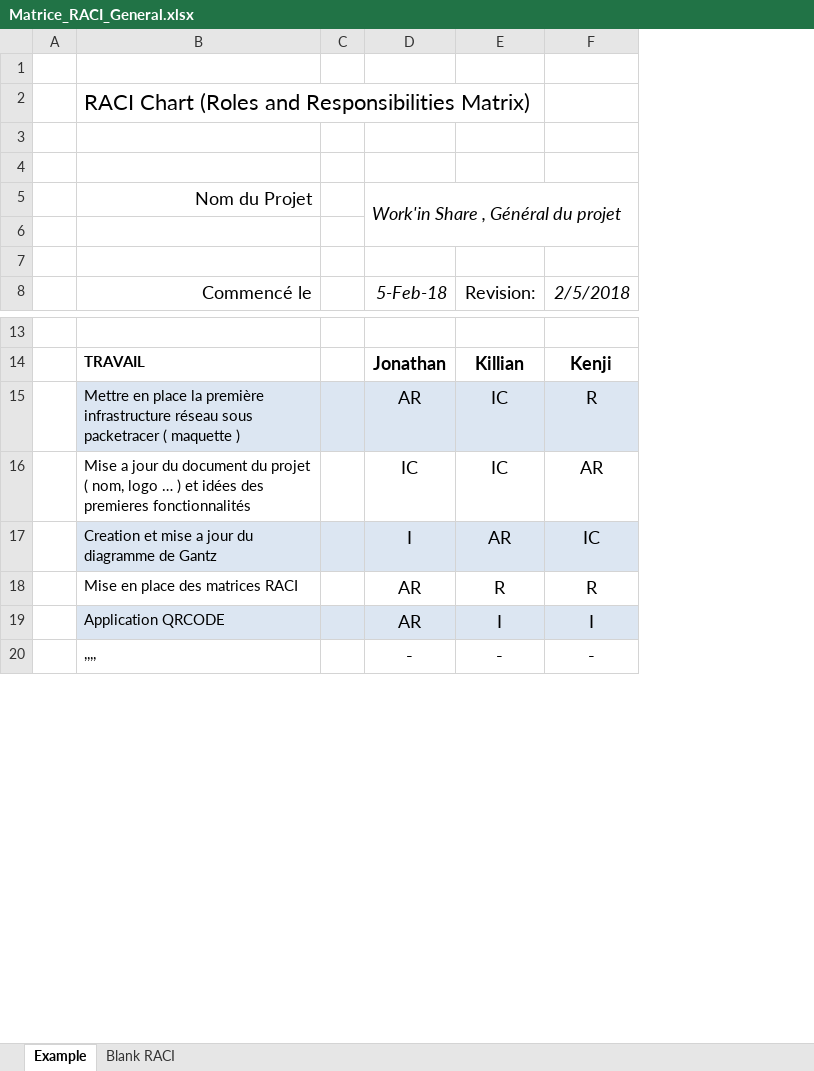
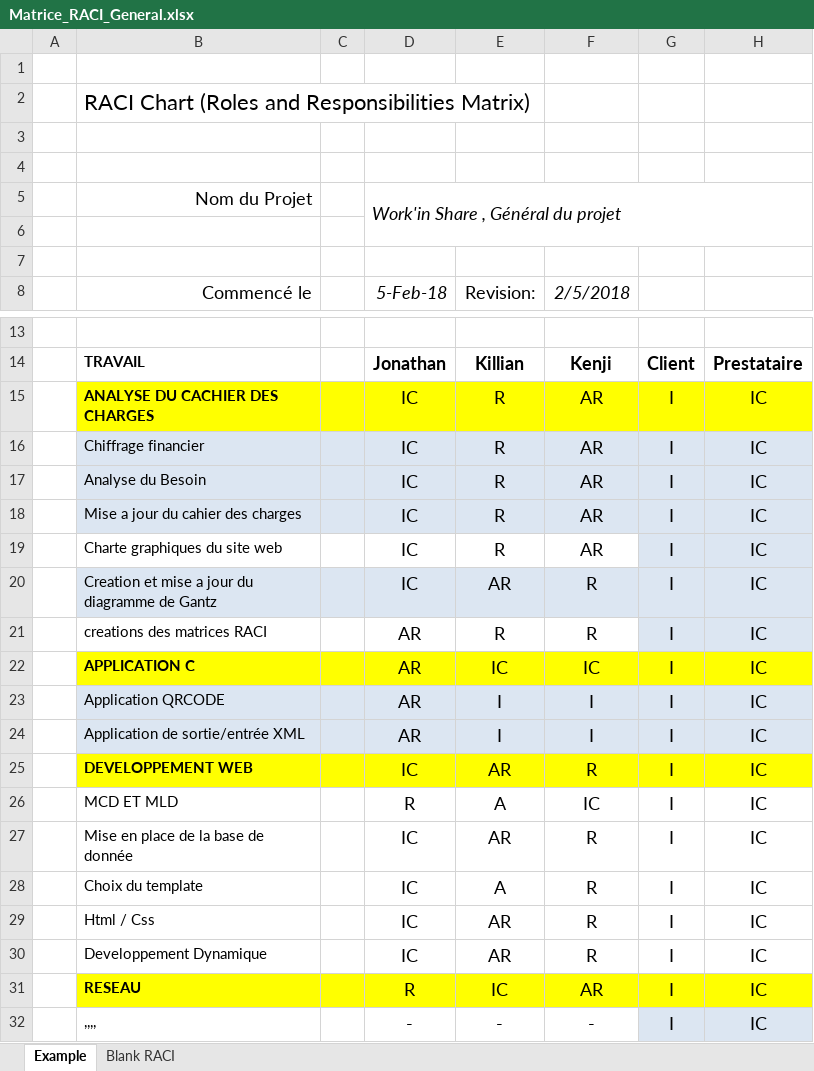
Before and after one commit to jojiro/Projet_Annuel2i, an Excel workbook: Documents/Matrice RACI Reseau/Matrice_RACI_General.xlsx, sheet Example, drawn as a sheet; only a part is shown, gaps mark what is left out; values as stored, in another font and other column widths than the file's, no borders; removed rows and columns are numbered as before the commit, all else as after; the diff names each change by its address in the sheet, - before the commit and + after, or states it on an @@ line.

```diff
--- a/Documents/Matrice RACI Reseau/Matrice_RACI_General.xlsx (sheet Example)
+++ b/Documents/Matrice RACI Reseau/Matrice_RACI_General.xlsx (sheet Example)
+column G, row 14: Client; row 18: I; rows 20-21: I | I; row 23: I; row 32: I
+column H, row 14: Prestataire; row 18: IC; rows 20-21: IC | IC; row 23: IC; row 32: IC
-row 15:  | Mettre en place la première infrastructure réseau sous packetracer ( maquette ) |  | AR | IC | R
+row 15:  | ANALYSE DU CACHIER DES CHARGES |  | IC | R | AR | I | IC
+row 16:  | Chiffrage financier |  | IC | R | AR | I | IC
+row 17:  | Analyse du Besoin |  | IC | R | AR | I | IC
-B18: …jour du document du projet ( nom, logo … ) et idées des premieres fonctionnalités
+B18: …jour du cahier des charges
-B18:F18 fill: none
+B18:F18 fill: #DCE6F2
-E18: IC
+E18: R
+row 19:  | Charte graphiques du site web |  | IC | R | AR | I | IC
-D20: I
+D20: IC
-F20: IC
+F20: R
-B21: Mise en place des matrices RACI
+B21: creations des matrices RACI
+row 22:  | APPLICATION C |  | AR | IC | IC | I | IC
+row 24:  | Application de sortie/entrée XML |  | AR | I | I | I | IC
+row 25:  | DEVELOPPEMENT WEB |  | IC | AR | R | I | IC
+row 26:  | MCD ET MLD |  | R | A | IC | I | IC
+row 27:  | Mise en place de la base de donnée |  | IC | AR | R | I | IC
+row 28:  | Choix du template |  | IC | A | R | I | IC
+row 29:  | Html / Css |  | IC | AR | R | I | IC
+row 30:  | Developpement Dynamique |  | IC | AR | R | I | IC
+row 31:  | RESEAU |  | R | IC | AR | I | IC
```
Also changed, not shown: Documents/Matrice RACI Reseau/Matrice_RACI_Reseau.xlsx, 6 other files.
